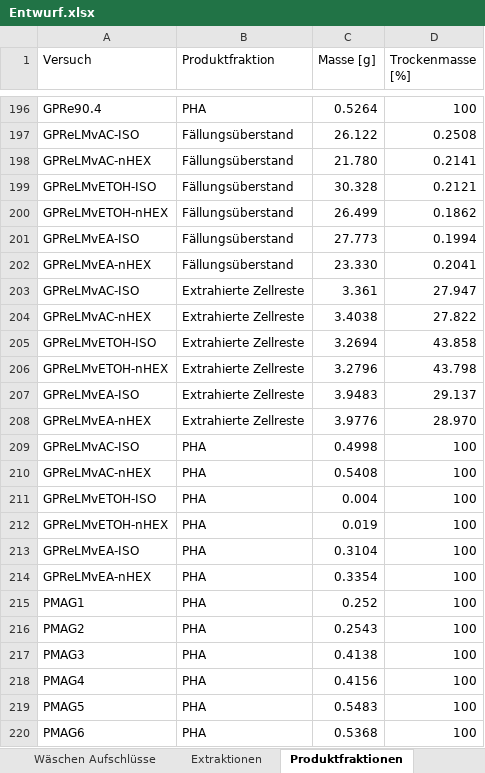
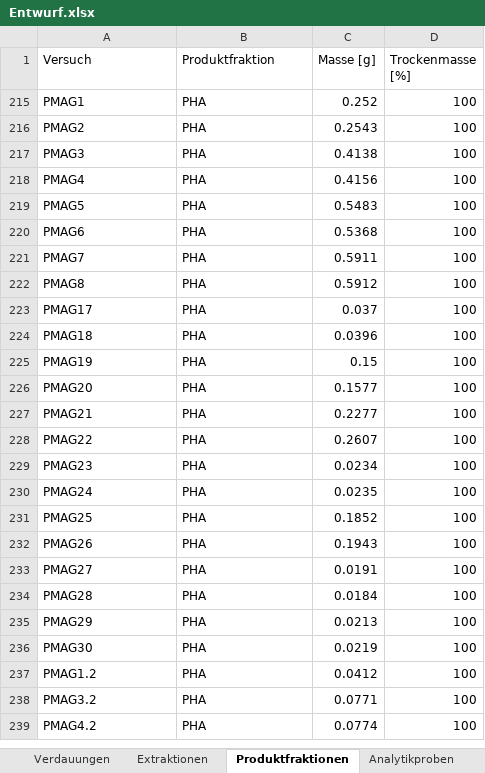
Before and after one commit to LabC0de/DorPHA, an Excel workbook: Entwurf.xlsx, sheet Produktfraktionen, drawn as a sheet; only a part is shown, gaps mark what is left out; the shorter side is filled out with more unchanged rows; values as stored, in another font and other column widths than the file's, no borders; table styles not drawn; removed rows and columns are numbered as before the commit, all else as after; the diff covers the shown part only; the diff names each change by its address in the sheet, - before the commit and + after, or states it on an @@ line.

```diff
--- a/Entwurf.xlsx (sheet Produktfraktionen)
+++ b/Entwurf.xlsx (sheet Produktfraktionen)
-sheet tab: Wäschen Aufschlüsse
+sheet tab: Verdauungen
@@ row 196 hidden: GPRe90.4 | PHA | 0.5264 | 100 @@
@@ row 197 hidden: GPReLMvAC-ISO | Fällungsüberstand | 26.122 | 0.2508 @@
@@ row 198 hidden: GPReLMvAC-nHEX | Fällungsüberstand | 21.780 | 0.2141 @@
@@ row 199 hidden: GPReLMvETOH-ISO | Fällungsüberstand | 30.328 | 0.2121 @@
@@ row 200 hidden: GPReLMvETOH-nHEX | Fällungsüberstand | 26.499 | 0.1862 @@
@@ row 201 hidden: GPReLMvEA-ISO | Fällungsüberstand | 27.773 | 0.1994 @@
@@ row 202 hidden: GPReLMvEA-nHEX | Fällungsüberstand | 23.330 | 0.2041 @@
@@ row 203 hidden: GPReLMvAC-ISO | Extrahierte Zellreste | 3.361 | 27.947 @@
@@ row 204 hidden: GPReLMvAC-nHEX | Extrahierte Zellreste | 3.4038 | 27.822 @@
@@ row 205 hidden: GPReLMvETOH-ISO | Extrahierte Zellreste | 3.2694 | 43.858 @@
@@ row 206 hidden: GPReLMvETOH-nHEX | Extrahierte Zellreste | 3.2796 | 43.798 @@
@@ row 207 hidden: GPReLMvEA-ISO | Extrahierte Zellreste | 3.9483 | 29.137 @@
@@ row 208 hidden: GPReLMvEA-nHEX | Extrahierte Zellreste | 3.9776 | 28.970 @@
@@ row 209 hidden: GPReLMvAC-ISO | PHA | 0.4998 | 100 @@
@@ row 210 hidden: GPReLMvAC-nHEX | PHA | 0.5408 | 100 @@
@@ row 211 hidden: GPReLMvETOH-ISO | PHA | 0.004 | 100 @@
@@ row 212 hidden: GPReLMvETOH-nHEX | PHA | 0.019 | 100 @@
@@ row 213 hidden: GPReLMvEA-ISO | PHA | 0.3104 | 100 @@
@@ row 214 hidden: GPReLMvEA-nHEX | PHA | 0.3354 | 100 @@
```
Also changed, not shown: 14 added rows and 348 hidden or unhidden rows elsewhere in this sheet, sheet Extraktionen, sheet GC-Messungen, sheet HPLC-Messungen, sheet Analytikproben, sheet Vorbehandlungen Bis, sheet Trocknungen, 2 other files.
